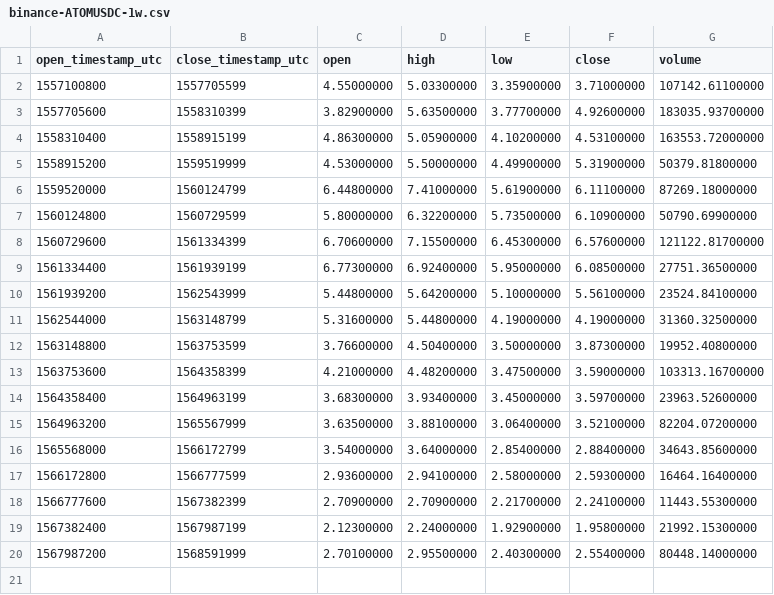
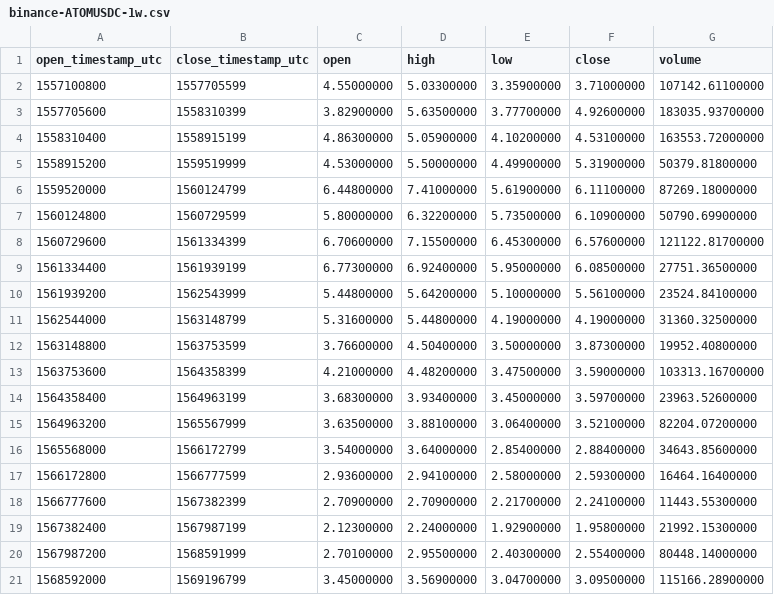
Before and after one commit to cryptobigbro/binance-ATOMUSDC, a CSV file: binance-ATOMUSDC-1w.csv, drawn as a sheet.

```diff
--- a/binance-ATOMUSDC-1w.csv
+++ b/binance-ATOMUSDC-1w.csv
@@ -20 +20,2 @@ open_timestamp_utc,close_timestamp_utc,open,high,low,close,volume
 1567987200,1568591999,2.70100000,2.95500000,2.40300000,2.55400000,80448.14000000
+1568592000,1569196799,3.45000000,3.56900000,3.04700000,3.09500000,115166.28900000
```
Also changed, not shown: binance-ATOMUSDC-1d.csv, binance-ATOMUSDC-1h.csv.
